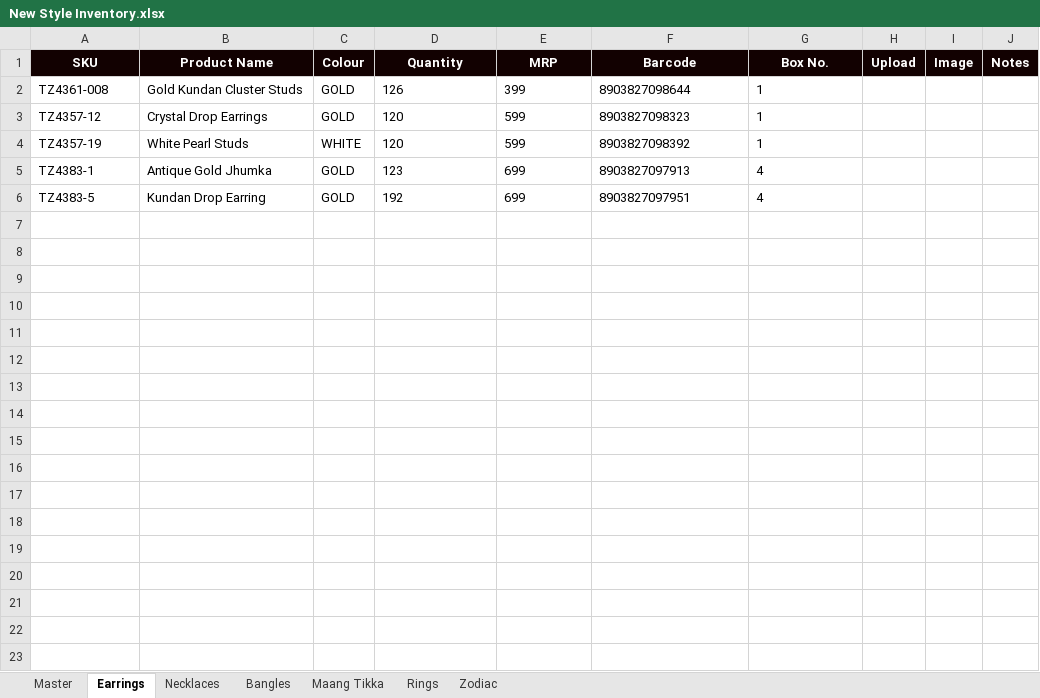
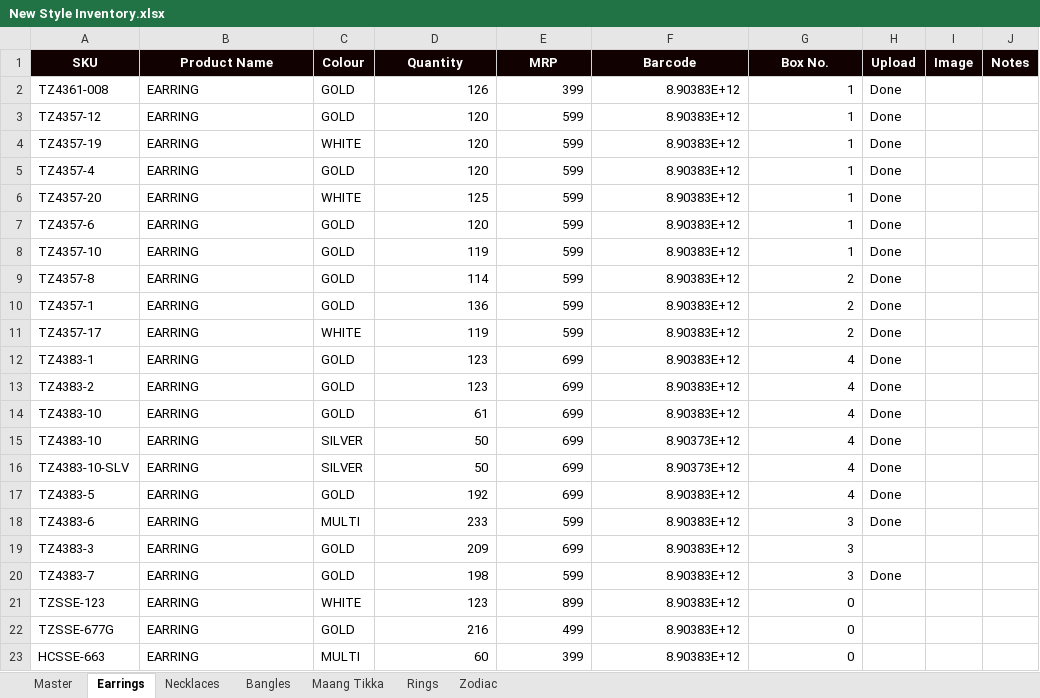
Before and after one commit to smeetkataria7-cmyk/Tribal-Zone, an Excel workbook: New Style Inventory.xlsx, sheet Earrings, drawn as a sheet; values as stored, in another font and other column widths than the file's, no borders; addresses are those after the commit; the diff names each change by its address in the sheet, - before the commit and + after, or states it on an @@ line.

Commit message:
Merge real product data — 22 Tribal Zone earrings + sample categories (34 total products)

```diff
--- a/New Style Inventory.xlsx (sheet Earrings)
+++ b/New Style Inventory.xlsx (sheet Earrings)
-B2 (Product Name): Gold Kundan Cluster Studs
+B2 (Product Name): EARRING
-D2:G4 alignment: left
+D2:G4 alignment: right
-F2 (Barcode): 8903827098644
+F2 (Barcode): 8.90383E+12
-H2:H4 (Upload): (empty)
+H2:H4 (Upload): Done
-B3 (Product Name): Crystal Drop Earrings
+B3 (Product Name): EARRING
-F3 (Barcode): 8903827098323
+F3 (Barcode): 8.90383E+12
-B4 (Product Name): White Pearl Studs
+B4 (Product Name): EARRING
-F4 (Barcode): 8903827098392
+F4 (Barcode): 8.90383E+12
+row 5: TZ4357-4 | EARRING | GOLD | 120 | 599 | 8.90383E+12 | 1 | Done
+row 6: TZ4357-20 | EARRING | WHITE | 125 | 599 | 8.90383E+12 | 1 | Done
+row 7: TZ4357-6 | EARRING | GOLD | 120 | 599 | 8.90383E+12 | 1 | Done
+row 8: TZ4357-10 | EARRING | GOLD | 119 | 599 | 8.90383E+12 | 1 | Done
+row 9: TZ4357-8 | EARRING | GOLD | 114 | 599 | 8.90383E+12 | 2 | Done
+row 10: TZ4357-1 | EARRING | GOLD | 136 | 599 | 8.90383E+12 | 2 | Done
+row 11: TZ4357-17 | EARRING | WHITE | 119 | 599 | 8.90383E+12 | 2 | Done
-B12 (Product Name): Antique Gold Jhumka
+B12 (Product Name): EARRING
-D12:G12 alignment: left
+D12:G12 alignment: right
-F12 (Barcode): 8903827097913
+F12 (Barcode): 8.90383E+12
-H12 (Upload): (empty)
+H12 (Upload): Done
+row 13: TZ4383-2 | EARRING | GOLD | 123 | 699 | 8.90383E+12 | 4 | Done
+row 14: TZ4383-10 | EARRING | GOLD | 61 | 699 | 8.90383E+12 | 4 | Done
+row 15: TZ4383-10 | EARRING | SILVER | 50 | 699 | 8.90373E+12 | 4 | Done
+row 16: TZ4383-10-SLV | EARRING | SILVER | 50 | 699 | 8.90373E+12 | 4 | Done
-B17 (Product Name): Kundan Drop Earring
+B17 (Product Name): EARRING
-D17:G17 alignment: left
+D17:G17 alignment: right
-F17 (Barcode): 8903827097951
+F17 (Barcode): 8.90383E+12
-H17 (Upload): (empty)
+H17 (Upload): Done
+row 18: TZ4383-6 | EARRING | MULTI | 233 | 599 | 8.90383E+12 | 3 | Done
+row 19: TZ4383-3 | EARRING | GOLD | 209 | 699 | 8.90383E+12 | 3
+row 20: TZ4383-7 | EARRING | GOLD | 198 | 599 | 8.90383E+12 | 3 | Done
+row 21: TZSSE-123 | EARRING | WHITE | 123 | 899 | 8.90383E+12 | 0
+row 22: TZSSE-677G | EARRING | GOLD | 216 | 499 | 8.90383E+12 | 0
+row 23: HCSSE-663 | EARRING | MULTI | 60 | 399 | 8.90383E+12 | 0
```
Also changed, not shown: 2 other files.
